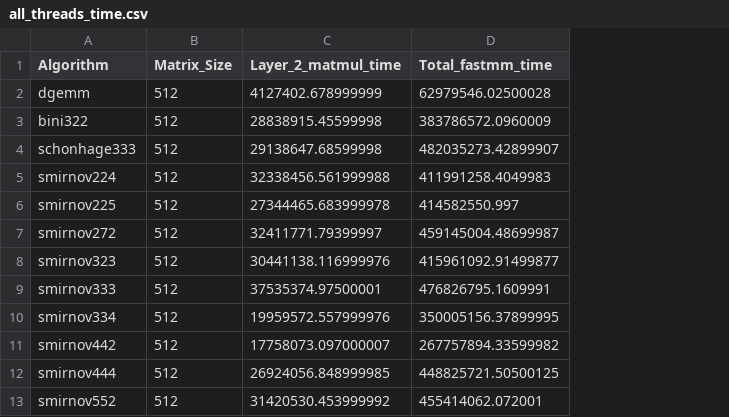
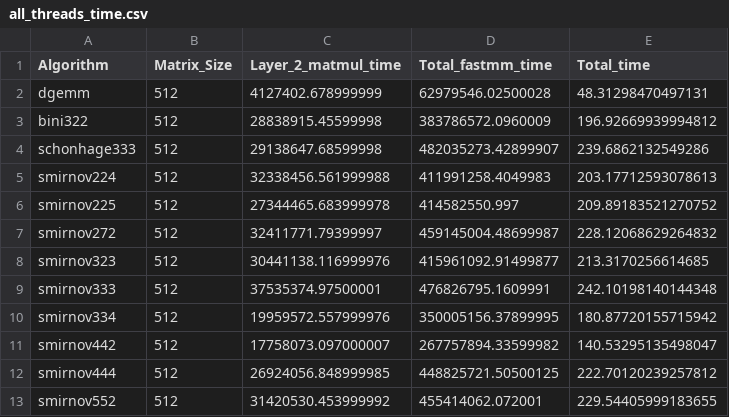
Before and after one commit to jweissenberger/FastMatMulNN, a CSV file: TF_op/all_threads_time.csv, drawn as a sheet; only a part is shown; the diff names each change by its address in the sheet, - before the commit and + after, or states it on an @@ line.

```diff
--- a/TF_op/all_threads_time.csv
+++ b/TF_op/all_threads_time.csv
+column E (Total_time), rows 2-13: 48.31298470497131 | 196.92669939994812 | 239.6862132549286 | 203.17712593078613 | 209.89183521270752 | 228.12068629264832 | 213.3170256614685 | 242.10198140144348 | 180.87720155715942 | 140.53295135498047 | 222.70120239257812 | 229.54405999183655
```
Also changed, not shown: 1 other file.
